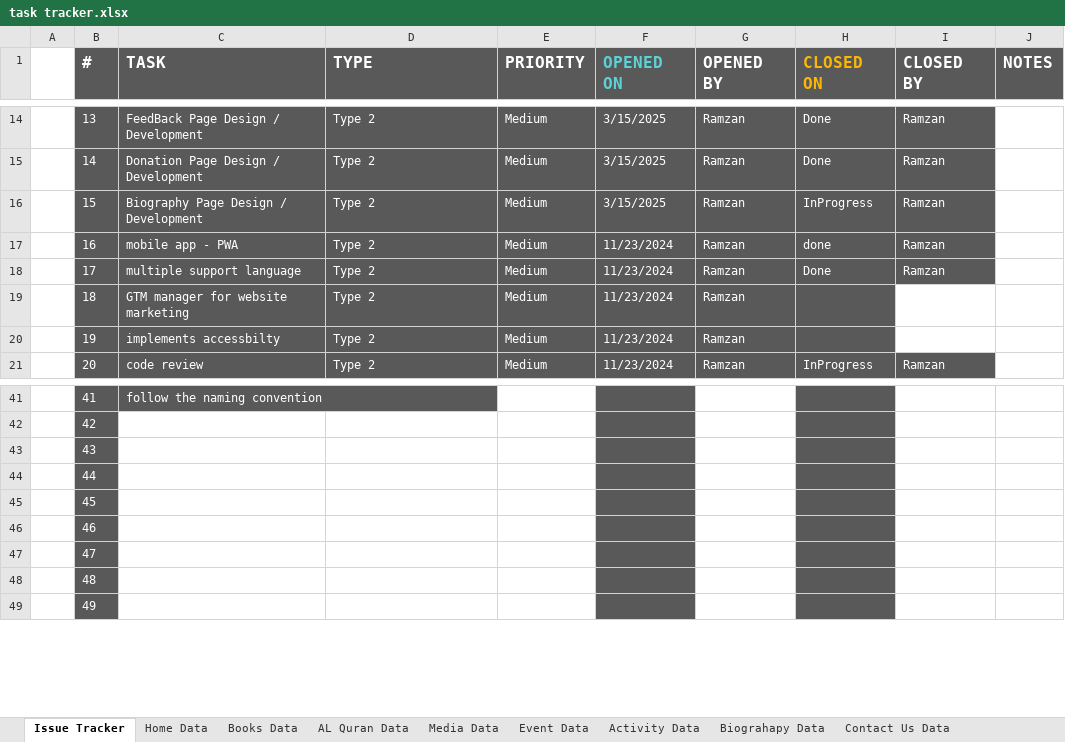
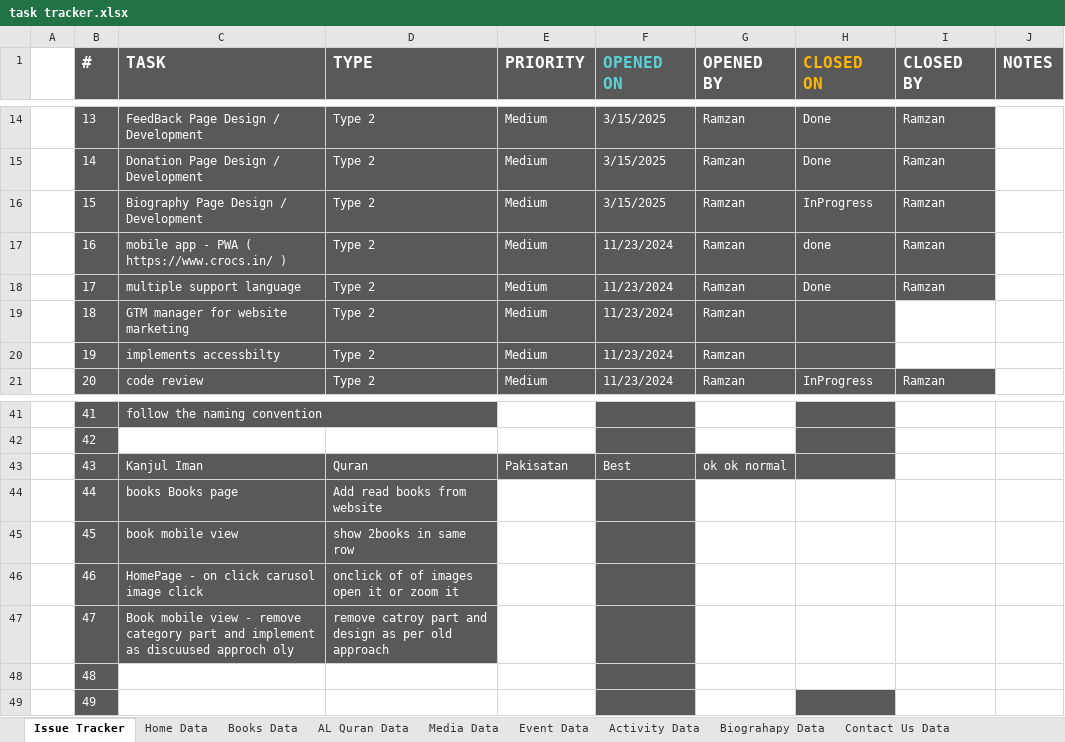
Before and after one commit to MominAli/AbulFatahWeb, an Excel workbook: client/src/assets/tracker/task tracker.xlsx, sheet Issue Tracker, drawn as a sheet; only a part is shown, gaps mark what is left out; values as stored, in another font and other column widths than the file's, no borders; table styles not drawn; the diff names each change by its address in the sheet, - before the commit and + after, or states it on an @@ line.

```diff
--- a/client/src/assets/tracker/task tracker.xlsx (sheet Issue Tracker)
+++ b/client/src/assets/tracker/task tracker.xlsx (sheet Issue Tracker)
-C17 (TASK): mobile app - PWA
+C17 (TASK): mobile app - PWA ( https://www.crocs.in/ )
-C43 (TASK): (empty)
+C43 (TASK): Kanjul Iman
-C43:E43 fill: none
+C43:E43 fill: #595959
-D43 (TYPE): (empty)
+D43 (TYPE): Quran
-E43 (PRIORITY): (empty)
+E43 (PRIORITY): Pakisatan
-F43 (OPENED ON): (empty)
+F43 (OPENED ON): Best
-G43 (OPENED BY): (empty)
+G43 (OPENED BY): ok ok normal
-G43 fill: none
+G43 fill: #595959
-C44 (TASK): (empty)
+C44 (TASK): books Books page
-C44:D47 fill: none
+C44:D47 fill: #595959
-D44 (TYPE): (empty)
+D44 (TYPE): Add read books from website
-H44:H48 fill: #595959
+H44:H48 fill: none
-C45 (TASK): (empty)
+C45 (TASK): book mobile view
-D45 (TYPE): (empty)
+D45 (TYPE): show 2books in same row
-C46 (TASK): (empty)
+C46 (TASK): HomePage - on click carusol image click
-D46 (TYPE): (empty)
+D46 (TYPE): onclick of of images open it or zoom it
-C47 (TASK): (empty)
+C47 (TASK): Book mobile view - remove category part and implement as discuused approch oly
-D47 (TYPE): (empty)
+D47 (TYPE): remove catroy part and design as per old approach
```
Also changed, not shown: 4 other files.
